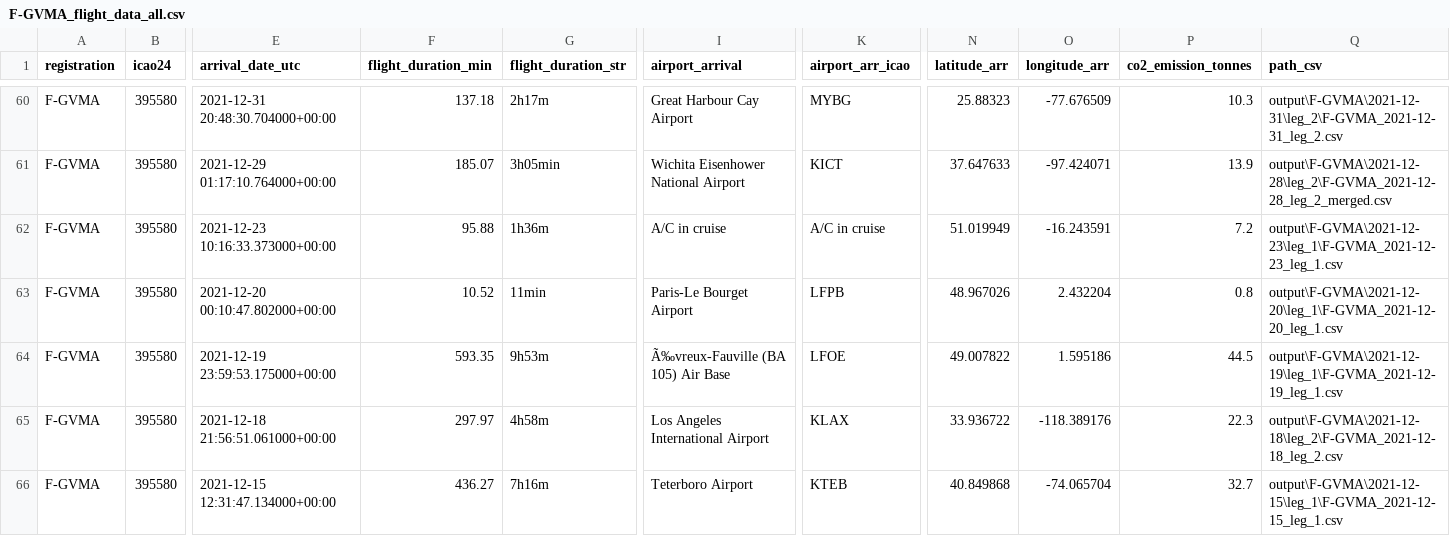
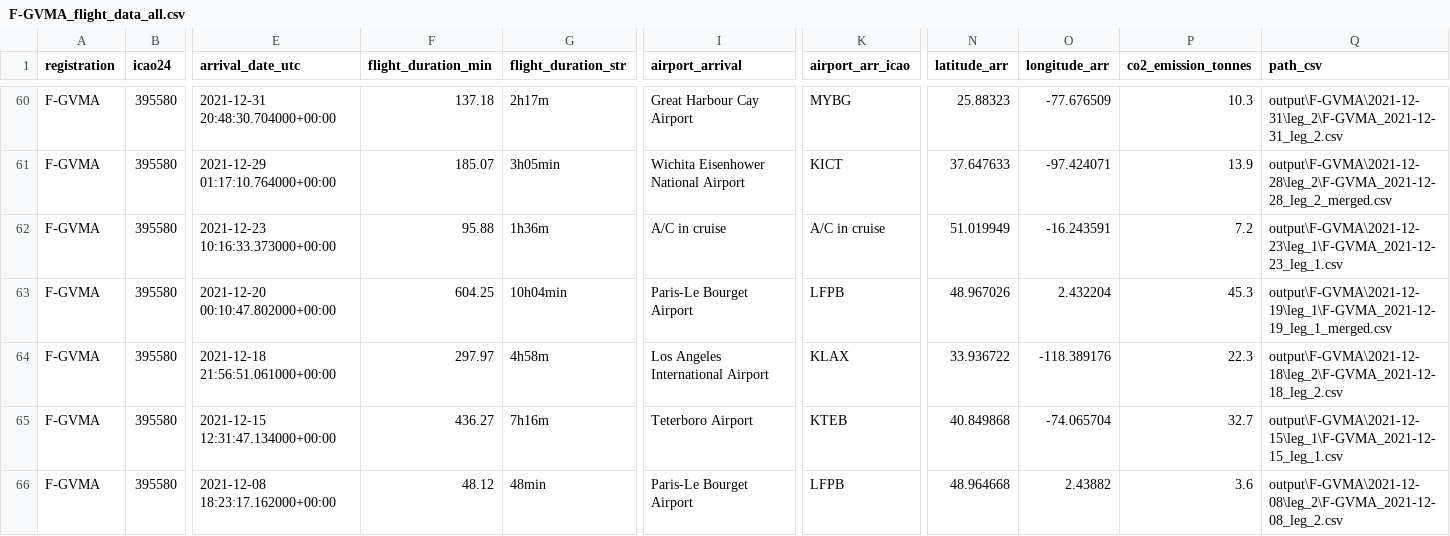
Before and after one commit to GeneralDeGaulle/i_fly_bernard, a CSV file: output/F-GVMA/F-GVMA_flight_data_all.csv, drawn as a sheet; only a part is shown, gaps mark what is left out; the shorter side is filled out with more unchanged rows; removed rows and columns are numbered as before the commit, all else as after; rows hold the shown columns only; the diff names each change by its address in the sheet, - before the commit and + after, or states it on an @@ line.

```diff
--- a/output/F-GVMA/F-GVMA_flight_data_all.csv
+++ b/output/F-GVMA/F-GVMA_flight_data_all.csv
-row 63: F-GVMA | 395580 | 2021-12-20 00:10:47.802000+00:00 | 10.52 | 11min | Paris-Le Bourget Airport | LFPB | 48.967026 | 2.432204 | 0.8 | output\F-GVMA\2021-12-20\leg_1\F-GVMA_2021-12-20_leg_1.csv
-E63 (arrival_date_utc): 2021-12-19 23:59:53.175000+00:00
+E63 (arrival_date_utc): 2021-12-20 00:10:47.802000+00:00
-F63 (flight_duration_min): 593.35
+F63 (flight_duration_min): 604.25
-G63 (flight_duration_str): 9h53m
+G63 (flight_duration_str): 10h04min
-I63 (airport_arrival): Ã‰vreux-Fauville (BA 105) Air Base
+I63 (airport_arrival): Paris-Le Bourget Airport
-K63 (airport_arr_icao): LFOE
+K63 (airport_arr_icao): LFPB
-N63 (latitude_arr): 49.007822
+N63 (latitude_arr): 48.967026
-O63 (longitude_arr): 1.595186
+O63 (longitude_arr): 2.432204
-P63 (co2_emission_tonnes): 44.5
+P63 (co2_emission_tonnes): 45.3
-Q63 (path_csv): output\F-GVMA\2021-12-19\leg_1\F-GVMA_2021-12-19_leg_1.csv
+Q63 (path_csv): output\F-GVMA\2021-12-19\leg_1\F-GVMA_2021-12-19_leg_1_merged.csv
```
Also changed, not shown: output/all_flights_data.csv, 2 other files.
